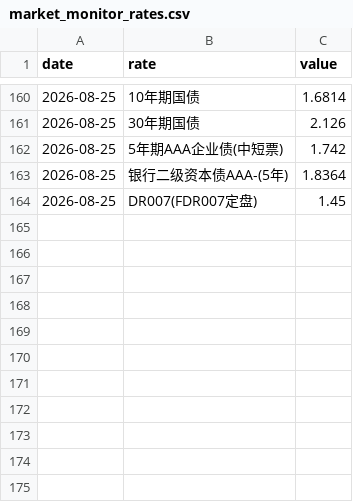
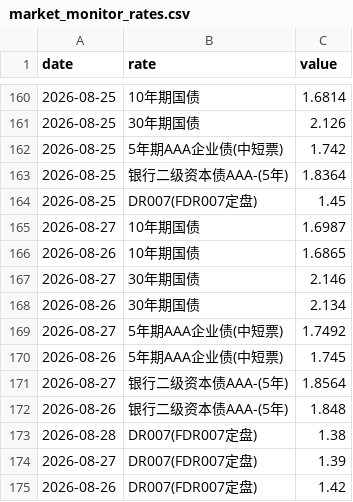
Before and after one commit to lakersfengjian-star/invdata, a CSV file: data/processed/market_monitor_rates.csv, drawn as a sheet; only a part is shown, gaps mark what is left out; the diff names each change by its address in the sheet, - before the commit and + after, or states it on an @@ line.

```diff
--- a/data/processed/market_monitor_rates.csv
+++ b/data/processed/market_monitor_rates.csv
+row 165: 2026-08-27 | 10年期国债 | 1.6987
+row 166: 2026-08-26 | 10年期国债 | 1.6865
+row 167: 2026-08-27 | 30年期国债 | 2.146
+row 168: 2026-08-26 | 30年期国债 | 2.134
+row 169: 2026-08-27 | 5年期AAA企业债(中短票) | 1.7492
+row 170: 2026-08-26 | 5年期AAA企业债(中短票) | 1.745
+row 171: 2026-08-27 | 银行二级资本债AAA-(5年) | 1.8564
+row 172: 2026-08-26 | 银行二级资本债AAA-(5年) | 1.848
+row 173: 2026-08-28 | DR007(FDR007定盘) | 1.38
+row 174: 2026-08-27 | DR007(FDR007定盘) | 1.39
+row 175: 2026-08-26 | DR007(FDR007定盘) | 1.42
```
Also changed, not shown: data/processed/etf_daily_flow_detail.csv, data/processed/index_amount_share.csv, 30 other files.
